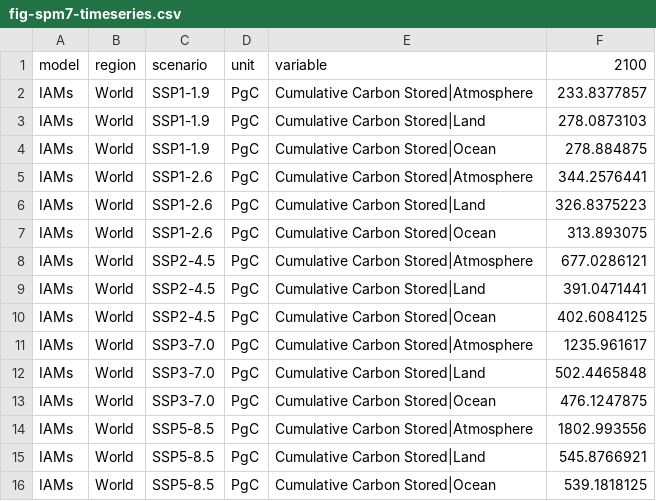
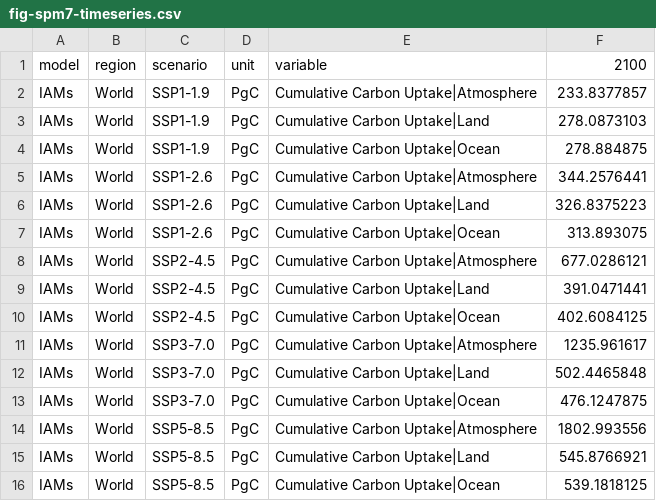
Before and after one commit to openscm/AR6-WG1-Data-Compilation, a CSV file: data/processed/fig-spm7/fig-spm7-timeseries.csv, drawn as a sheet.

Commit message:
Change variable name to `Uptake` per review suggestion by @znicholls

```diff
--- a/data/processed/fig-spm7/fig-spm7-timeseries.csv
+++ b/data/processed/fig-spm7/fig-spm7-timeseries.csv
@@ -1,16 +1,16 @@
 model,region,scenario,unit,variable,2100
-IAMs,World,SSP1-1.9,PgC,Cumulative Carbon Stored|Atmosphere,233.8377857
-IAMs,World,SSP1-1.9,PgC,Cumulative Carbon Stored|Land,278.0873103
-IAMs,World,SSP1-1.9,PgC,Cumulative Carbon Stored|Ocean,278.884875
-IAMs,World,SSP1-2.6,PgC,Cumulative Carbon Stored|Atmosphere,344.2576441
-IAMs,World,SSP1-2.6,PgC,Cumulative Carbon Stored|Land,326.8375223
-IAMs,World,SSP1-2.6,PgC,Cumulative Carbon Stored|Ocean,313.893075
-IAMs,World,SSP2-4.5,PgC,Cumulative Carbon Stored|Atmosphere,677.0286121
-IAMs,World,SSP2-4.5,PgC,Cumulative Carbon Stored|Land,391.0471441
-IAMs,World,SSP2-4.5,PgC,Cumulative Carbon Stored|Ocean,402.6084125
-IAMs,World,SSP3-7.0,PgC,Cumulative Carbon Stored|Atmosphere,1235.961617
-IAMs,World,SSP3-7.0,PgC,Cumulative Carbon Stored|Land,502.4465848
-IAMs,World,SSP3-7.0,PgC,Cumulative Carbon Stored|Ocean,476.1247875
-IAMs,World,SSP5-8.5,PgC,Cumulative Carbon Stored|Atmosphere,1802.993556
-IAMs,World,SSP5-8.5,PgC,Cumulative Carbon Stored|Land,545.8766921
-IAMs,World,SSP5-8.5,PgC,Cumulative Carbon Stored|Ocean,539.1818125
+IAMs,World,SSP1-1.9,PgC,Cumulative Carbon Uptake|Atmosphere,233.8377857
+IAMs,World,SSP1-1.9,PgC,Cumulative Carbon Uptake|Land,278.0873103
+IAMs,World,SSP1-1.9,PgC,Cumulative Carbon Uptake|Ocean,278.884875
+IAMs,World,SSP1-2.6,PgC,Cumulative Carbon Uptake|Atmosphere,344.2576441
+IAMs,World,SSP1-2.6,PgC,Cumulative Carbon Uptake|Land,326.8375223
+IAMs,World,SSP1-2.6,PgC,Cumulative Carbon Uptake|Ocean,313.893075
+IAMs,World,SSP2-4.5,PgC,Cumulative Carbon Uptake|Atmosphere,677.0286121
+IAMs,World,SSP2-4.5,PgC,Cumulative Carbon Uptake|Land,391.0471441
+IAMs,World,SSP2-4.5,PgC,Cumulative Carbon Uptake|Ocean,402.6084125
+IAMs,World,SSP3-7.0,PgC,Cumulative Carbon Uptake|Atmosphere,1235.961617
+IAMs,World,SSP3-7.0,PgC,Cumulative Carbon Uptake|Land,502.4465848
+IAMs,World,SSP3-7.0,PgC,Cumulative Carbon Uptake|Ocean,476.1247875
+IAMs,World,SSP5-8.5,PgC,Cumulative Carbon Uptake|Atmosphere,1802.993556
+IAMs,World,SSP5-8.5,PgC,Cumulative Carbon Uptake|Land,545.8766921
+IAMs,World,SSP5-8.5,PgC,Cumulative Carbon Uptake|Ocean,539.1818125
```
Also changed, not shown: 1 other file.
